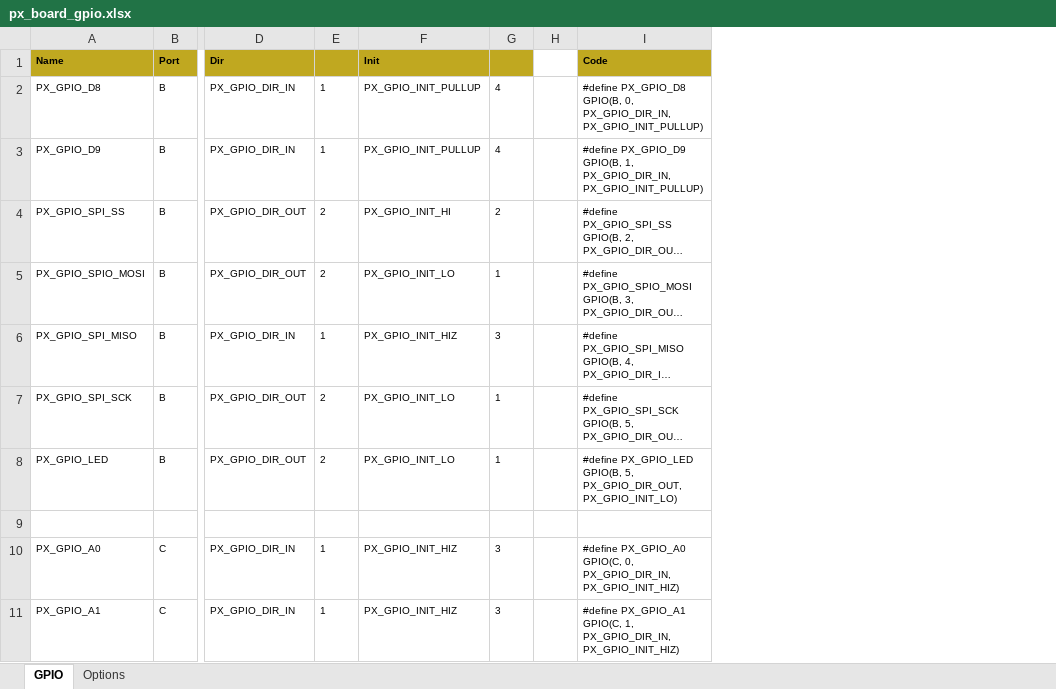
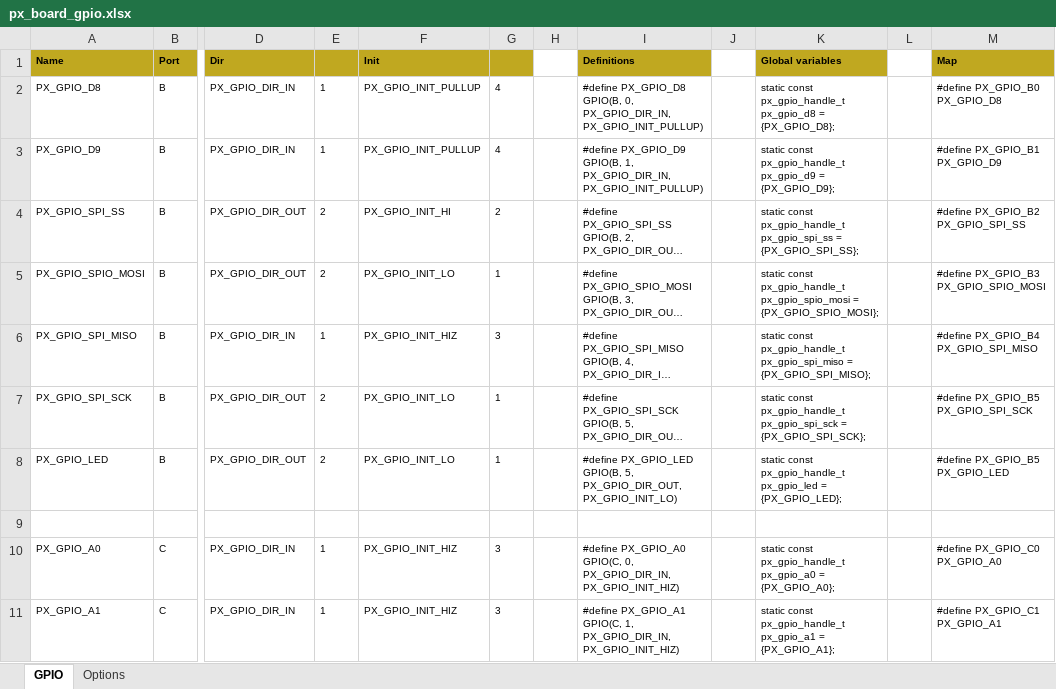
Before and after one commit to piconomix/px-fwlib, an Excel workbook: boards/avr/arduino_uno_board/px_board_gpio.xlsx, sheet GPIO, drawn as a sheet; only a part is shown, gaps mark what is left out; long unchanged cells end in …; values as stored, in another font and other column widths than the file's, no borders; conditional formats not drawn; the diff names each change by its address in the sheet, - before the commit and + after, or states it on an @@ line.

Commit message:
Added arch/avr/px_gpio_init_atmega328p.h to calculate GPIO register initialization values

```diff
--- a/boards/avr/arduino_uno_board/px_board_gpio.xlsx (sheet GPIO)
+++ b/boards/avr/arduino_uno_board/px_board_gpio.xlsx (sheet GPIO)
+column J, empty
+column K (Global variables), rows 2-11: static const px_gpio_handle_t px_gpio_d8 = {PX_GPIO_D8}; | static const px_gpio_handle_t px_gpio_d9 = {PX_GPIO_D9}; | static const px_gpio_handle_t px_gpio_spi_ss = {PX_GPIO_SPI_SS}; | static const px_gpio_handle_t px_gpio_spio_mosi = {PX_GPIO_SPIO_MOSI}; | static const px_gpio_handle_t px_gpio_spi_miso = {PX_GPIO_SPI_MISO}; | static const px_gpio_handle_t px_gpio_spi_sck = {PX_GPIO_SPI_SCK}; | static const px_gpio_handle_t px_gpio_led = {PX_GPIO_LED}; |  | static const px_gpio_handle_t px_gpio_a0 = {PX_GPIO_A0}; | static const px_gpio_handle_t px_gpio_a1 = {PX_GPIO_A1};
+column L, empty
+column M (Map), rows 2-11: #define PX_GPIO_B0 PX_GPIO_D8 | #define PX_GPIO_B1 PX_GPIO_D9 | #define PX_GPIO_B2 PX_GPIO_SPI_SS | #define PX_GPIO_B3 PX_GPIO_SPIO_MOSI | #define PX_GPIO_B4 PX_GPIO_SPI_MISO | #define PX_GPIO_B5 PX_GPIO_SPI_SCK | #define PX_GPIO_B5 PX_GPIO_LED |  | #define PX_GPIO_C0 PX_GPIO_A0 | #define PX_GPIO_C1 PX_GPIO_A1
-I1: Code
+I1: Definitions
```
Also changed, not shown: boards/avr/piconomix_scorpion_board/px_board_gpio.xlsx, 7 other files.
